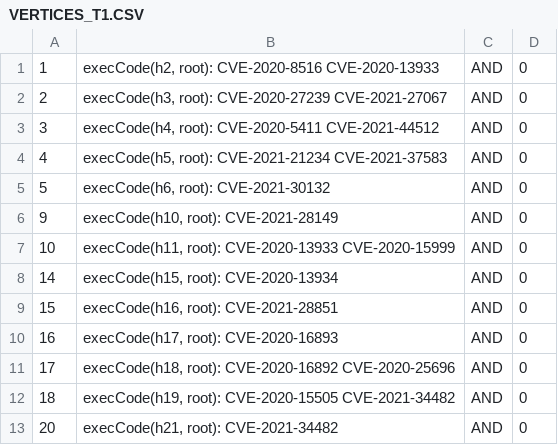
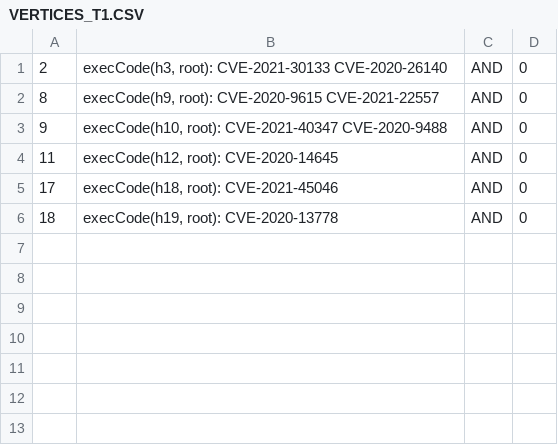
Before and after one commit to ayangain/TAG-IDS, a CSV file: VERTICES_T1.CSV, drawn as a sheet.

```diff
--- a/VERTICES_T1.CSV
+++ b/VERTICES_T1.CSV
@@ -1,13 +1,6 @@
-1,"execCode(h2, root): CVE-2020-8516 CVE-2020-13933",AND,0
-2,"execCode(h3, root): CVE-2020-27239 CVE-2021-27067",AND,0
-3,"execCode(h4, root): CVE-2020-5411 CVE-2021-44512",AND,0
-4,"execCode(h5, root): CVE-2021-21234 CVE-2021-37583",AND,0
-5,"execCode(h6, root): CVE-2021-30132",AND,0
-9,"execCode(h10, root): CVE-2021-28149",AND,0
-10,"execCode(h11, root): CVE-2020-13933 CVE-2020-15999",AND,0
-14,"execCode(h15, root): CVE-2020-13934",AND,0
-15,"execCode(h16, root): CVE-2021-28851",AND,0
-16,"execCode(h17, root): CVE-2020-16893",AND,0
-17,"execCode(h18, root): CVE-2020-16892 CVE-2020-25696",AND,0
-18,"execCode(h19, root): CVE-2020-15505 CVE-2021-34482",AND,0
-20,"execCode(h21, root): CVE-2021-34482",AND,0
+2,"execCode(h3, root): CVE-2021-30133 CVE-2020-26140",AND,0
+8,"execCode(h9, root): CVE-2020-9615 CVE-2021-22557",AND,0
+9,"execCode(h10, root): CVE-2021-40347 CVE-2020-9488",AND,0
+11,"execCode(h12, root): CVE-2020-14645",AND,0
+17,"execCode(h18, root): CVE-2021-45046",AND,0
+18,"execCode(h19, root): CVE-2020-13778",AND,0
```
Also changed, not shown: VERTICES_T2.CSV, backup_originals/VERTICES_T2.CSV, 33 other files.
